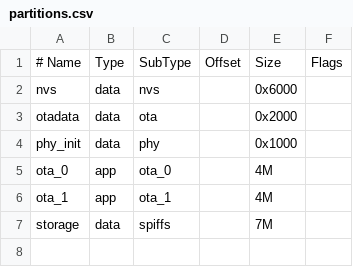
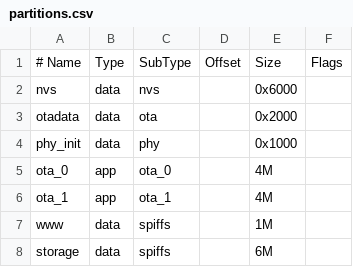
Before and after one commit to bladecell/CAN-Sniffer, a CSV file: sw/firmware/partitions.csv, drawn as a sheet; addresses are those after the commit; the diff names each change by its address in the sheet, - before the commit and + after, or states it on an @@ line.

Commit message:
added saving pid_def to json, moved the index.html atchive to its own partition

```diff
--- a/sw/firmware/partitions.csv
+++ b/sw/firmware/partitions.csv
+row 7: www | data | spiffs |  | 1M
-E8: 7M
+E8: 6M
```
Also changed, not shown: 6 other files.
